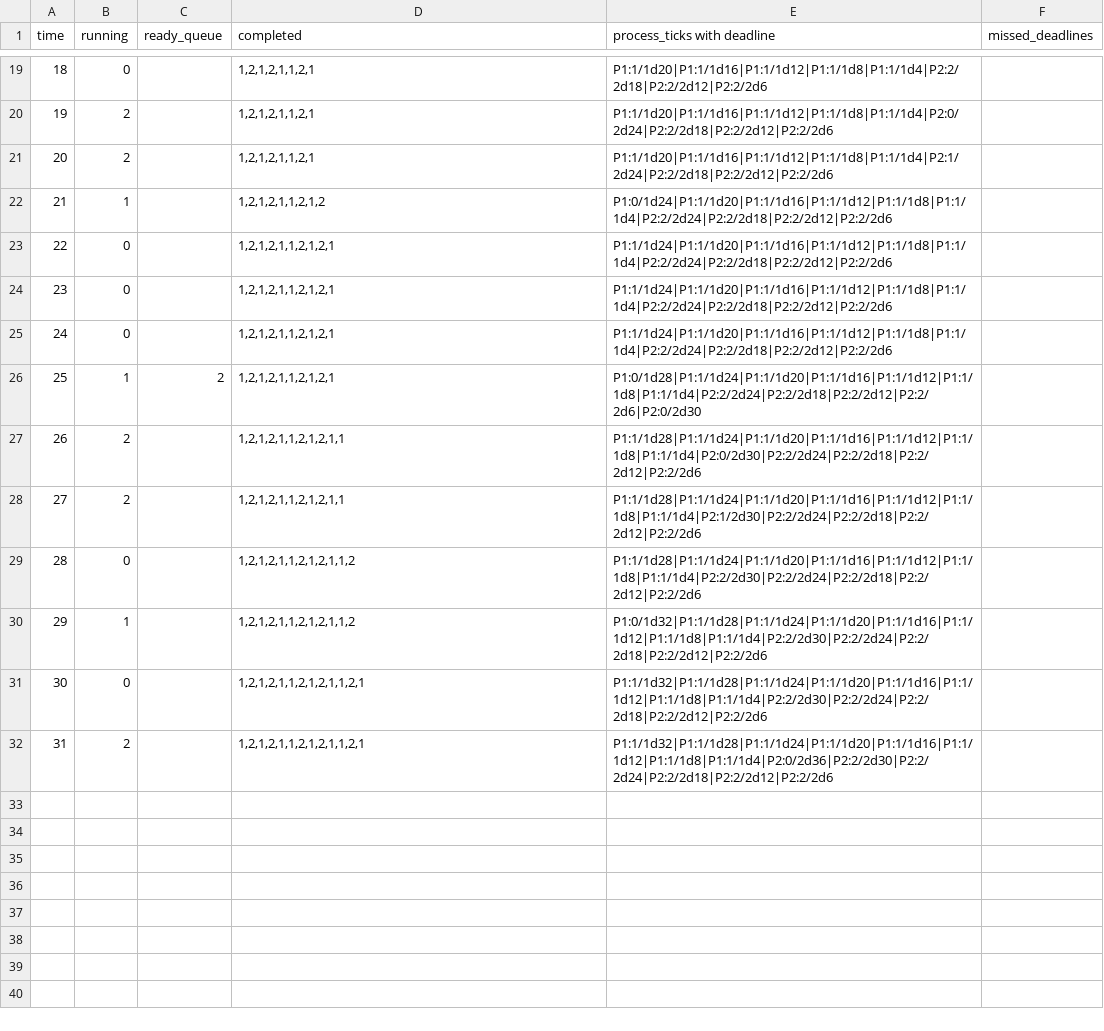
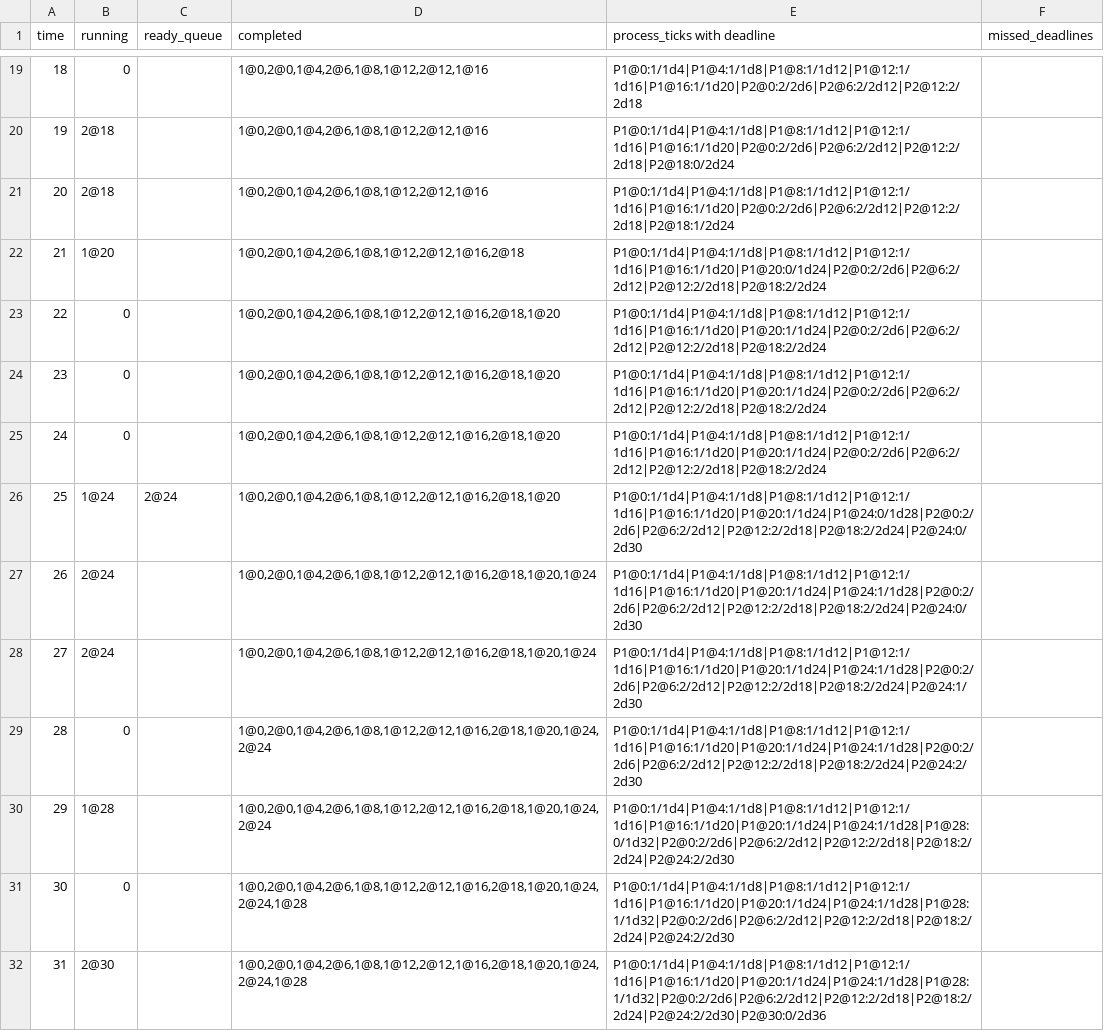
Before and after one commit to KyeYongChoo/fyp_scheduling_algorithms, a CSV file: SampleSchedules/EDF/EDFscheduleRmsSucceedsEdfSucceeds.csv, drawn as a sheet; only a part is shown, gaps mark what is left out; the diff covers the shown part only.

```diff
--- a/SampleSchedules/EDF/EDFscheduleRmsSucceedsEdfSucceeds.csv
+++ b/SampleSchedules/EDF/EDFscheduleRmsSucceedsEdfSucceeds.csv
@@ -19,14 +19,14 @@ time,running,ready_queue,completed,process_ticks with deadline,missed_deadlines
-18,0,"","1,2,1,2,1,1,2,1","P1:1/1d20|P1:1/1d16|P1:1/1d12|P1:1/1d8|P1:1/1d4|P2:2/2d18|P2:2/2d12|P2:2/2d6",
-19,2,"","1,2,1,2,1,1,2,1","P1:1/1d20|P1:1/1d16|P1:1/1d12|P1:1/1d8|P1:1/1d4|P2:0/2d24|P2:2/2d18|P2:2/2d12|P2:2/2d6",
-20,2,"","1,2,1,2,1,1,2,1","P1:1/1d20|P1:1/1d16|P1:1/1d12|P1:1/1d8|P1:1/1d4|P2:1/2d24|P2:2/2d18|P2:2/2d12|P2:2/2d6",
-21,1,"","1,2,1,2,1,1,2,1,2","P1:0/1d24|P1:1/1d20|P1:1/1d16|P1:1/1d12|P1:1/1d8|P1:1/1d4|P2:2/2d24|P2:2/2d18|P2:2/2d12|P2:2/2d6",
-22,0,"","1,2,1,2,1,1,2,1,2,1","P1:1/1d24|P1:1/1d20|P1:1/1d16|P1:1/1d12|P1:1/1d8|P1:1/1d4|P2:2/2d24|P2:2/2d18|P2:2/2d12|P2:2/2d6",
-23,0,"","1,2,1,2,1,1,2,1,2,1","P1:1/1d24|P1:1/1d20|P1:1/1d16|P1:1/1d12|P1:1/1d8|P1:1/1d4|P2:2/2d24|P2:2/2d18|P2:2/2d12|P2:2/2d6",
-24,0,"","1,2,1,2,1,1,2,1,2,1","P1:1/1d24|P1:1/1d20|P1:1/1d16|P1:1/1d12|P1:1/1d8|P1:1/1d4|P2:2/2d24|P2:2/2d18|P2:2/2d12|P2:2/2d6",
-25,1,"2","1,2,1,2,1,1,2,1,2,1","P1:0/1d28|P1:1/1d24|P1:1/1d20|P1:1/1d16|P1:1/1d12|P1:1/1d8|P1:1/1d4|P2:2/2d24|P2:2/2d18|P2:2/2d12|P2:2/2d6|P2:0/2d30",
-26,2,"","1,2,1,2,1,1,2,1,2,1,1","P1:1/1d28|P1:1/1d24|P1:1/1d20|P1:1/1d16|P1:1/1d12|P1:1/1d8|P1:1/1d4|P2:0/2d30|P2:2/2d24|P2:2/2d18|P2:2/2d12|P2:2/2d6",
-27,2,"","1,2,1,2,1,1,2,1,2,1,1","P1:1/1d28|P1:1/1d24|P1:1/1d20|P1:1/1d16|P1:1/1d12|P1:1/1d8|P1:1/1d4|P2:1/2d30|P2:2/2d24|P2:2/2d18|P2:2/2d12|P2:2/2d6",
-28,0,"","1,2,1,2,1,1,2,1,2,1,1,2","P1:1/1d28|P1:1/1d24|P1:1/1d20|P1:1/1d16|P1:1/1d12|P1:1/1d8|P1:1/1d4|P2:2/2d30|P2:2/2d24|P2:2/2d18|P2:2/2d12|P2:2/2d6",
-29,1,"","1,2,1,2,1,1,2,1,2,1,1,2","P1:0/1d32|P1:1/1d28|P1:1/1d24|P1:1/1d20|P1:1/1d16|P1:1/1d12|P1:1/1d8|P1:1/1d4|P2:2/2d30|P2:2/2d24|P2:2/2d18|P2:2/2d12|P2:2/2d6",
-30,0,"","1,2,1,2,1,1,2,1,2,1,1,2,1","P1:1/1d32|P1:1/1d28|P1:1/1d24|P1:1/1d20|P1:1/1d16|P1:1/1d12|P1:1/1d8|P1:1/1d4|P2:2/2d30|P2:2/2d24|P2:2/2d18|P2:2/2d12|P2:2/2d6",
-31,2,"","1,2,1,2,1,1,2,1,2,1,1,2,1","P1:1/1d32|P1:1/1d28|P1:1/1d24|P1:1/1d20|P1:1/1d16|P1:1/1d12|P1:1/1d8|P1:1/1d4|P2:0/2d36|P2:2/2d30|P2:2/2d24|P2:2/2d18|P2:2/2d12|P2:2/2d6",
+18,0,"","1@0,2@0,1@4,2@6,1@8,1@12,2@12,1@16","P1@0:1/1d4|P1@4:1/1d8|P1@8:1/1d12|P1@12:1/1d16|P1@16:1/1d20|P2@0:2/2d6|P2@6:2/2d12|P2@12:2/2d18",""
+19,2@18,"","1@0,2@0,1@4,2@6,1@8,1@12,2@12,1@16","P1@0:1/1d4|P1@4:1/1d8|P1@8:1/1d12|P1@12:1/1d16|P1@16:1/1d20|P2@0:2/2d6|P2@6:2/2d12|P2@12:2/2d18|P2@18:0/2d24",""
+20,2@18,"","1@0,2@0,1@4,2@6,1@8,1@12,2@12,1@16","P1@0:1/1d4|P1@4:1/1d8|P1@8:1/1d12|P1@12:1/1d16|P1@16:1/1d20|P2@0:2/2d6|P2@6:2/2d12|P2@12:2/2d18|P2@18:1/2d24",""
+21,1@20,"","1@0,2@0,1@4,2@6,1@8,1@12,2@12,1@16,2@18","P1@0:1/1d4|P1@4:1/1d8|P1@8:1/1d12|P1@12:1/1d16|P1@16:1/1d20|P1@20:0/1d24|P2@0:2/2d6|P2@6:2/2d12|P2@12:2/2d18|P2@18:2/2d24",""
+22,0,"","1@0,2@0,1@4,2@6,1@8,1@12,2@12,1@16,2@18,1@20","P1@0:1/1d4|P1@4:1/1d8|P1@8:1/1d12|P1@12:1/1d16|P1@16:1/1d20|P1@20:1/1d24|P2@0:2/2d6|P2@6:2/2d12|P2@12:2/2d18|P2@18:2/2d24",""
+23,0,"","1@0,2@0,1@4,2@6,1@8,1@12,2@12,1@16,2@18,1@20","P1@0:1/1d4|P1@4:1/1d8|P1@8:1/1d12|P1@12:1/1d16|P1@16:1/1d20|P1@20:1/1d24|P2@0:2/2d6|P2@6:2/2d12|P2@12:2/2d18|P2@18:2/2d24",""
+24,0,"","1@0,2@0,1@4,2@6,1@8,1@12,2@12,1@16,2@18,1@20","P1@0:1/1d4|P1@4:1/1d8|P1@8:1/1d12|P1@12:1/1d16|P1@16:1/1d20|P1@20:1/1d24|P2@0:2/2d6|P2@6:2/2d12|P2@12:2/2d18|P2@18:2/2d24",""
+25,1@24,"2@24","1@0,2@0,1@4,2@6,1@8,1@12,2@12,1@16,2@18,1@20","P1@0:1/1d4|P1@4:1/1d8|P1@8:1/1d12|P1@12:1/1d16|P1@16:1/1d20|P1@20:1/1d24|P1@24:0/1d28|P2@0:2/2d6|P2@6:2/2d12|P2@12:2/2d18|P2@18:2/2d24|P2@24:0/2d30",""
+26,2@24,"","1@0,2@0,1@4,2@6,1@8,1@12,2@12,1@16,2@18,1@20,1@24","P1@0:1/1d4|P1@4:1/1d8|P1@8:1/1d12|P1@12:1/1d16|P1@16:1/1d20|P1@20:1/1d24|P1@24:1/1d28|P2@0:2/2d6|P2@6:2/2d12|P2@12:2/2d18|P2@18:2/2d24|P2@24:0/2d30",""
+27,2@24,"","1@0,2@0,1@4,2@6,1@8,1@12,2@12,1@16,2@18,1@20,1@24","P1@0:1/1d4|P1@4:1/1d8|P1@8:1/1d12|P1@12:1/1d16|P1@16:1/1d20|P1@20:1/1d24|P1@24:1/1d28|P2@0:2/2d6|P2@6:2/2d12|P2@12:2/2d18|P2@18:2/2d24|P2@24:1/2d30",""
+28,0,"","1@0,2@0,1@4,2@6,1@8,1@12,2@12,1@16,2@18,1@20,1@24,2@24","P1@0:1/1d4|P1@4:1/1d8|P1@8:1/1d12|P1@12:1/1d16|P1@16:1/1d20|P1@20:1/1d24|P1@24:1/1d28|P2@0:2/2d6|P2@6:2/2d12|P2@12:2/2d18|P2@18:2/2d24|P2@24:2/2d30",""
+29,1@28,"","1@0,2@0,1@4,2@6,1@8,1@12,2@12,1@16,2@18,1@20,1@24,2@24","P1@0:1/1d4|P1@4:1/1d8|P1@8:1/1d12|P1@12:1/1d16|P1@16:1/1d20|P1@20:1/1d24|P1@24:1/1d28|P1@28:0/1d32|P2@0:2/2d6|P2@6:2/2d12|P2@12:2/2d18|P2@18:2/2d24|P2@24:2/2d30",""
+30,0,"","1@0,2@0,1@4,2@6,1@8,1@12,2@12,1@16,2@18,1@20,1@24,2@24,1@28","P1@0:1/1d4|P1@4:1/1d8|P1@8:1/1d12|P1@12:1/1d16|P1@16:1/1d20|P1@20:1/1d24|P1@24:1/1d28|P1@28:1/1d32|P2@0:2/2d6|P2@6:2/2d12|P2@12:2/2d18|P2@18:2/2d24|P2@24:2/2d30",""
+31,2@30,"","1@0,2@0,1@4,2@6,1@8,1@12,2@12,1@16,2@18,1@20,1@24,2@24,1@28","P1@0:1/1d4|P1@4:1/1d8|P1@8:1/1d12|P1@12:1/1d16|P1@16:1/1d20|P1@20:1/1d24|P1@24:1/1d28|P1@28:1/1d32|P2@0:2/2d6|P2@6:2/2d12|P2@12:2/2d18|P2@18:2/2d24|P2@24:2/2d30|P2@30:0/2d36",""
```
Also changed, not shown: 46 edited cells elsewhere in this file, SampleSchedules/EDF/EDFscheduleBothFail.csv, SampleSchedules/EDF/EDFscheduleRmsFailsEdfSucceeds.csv, 9 other files.
